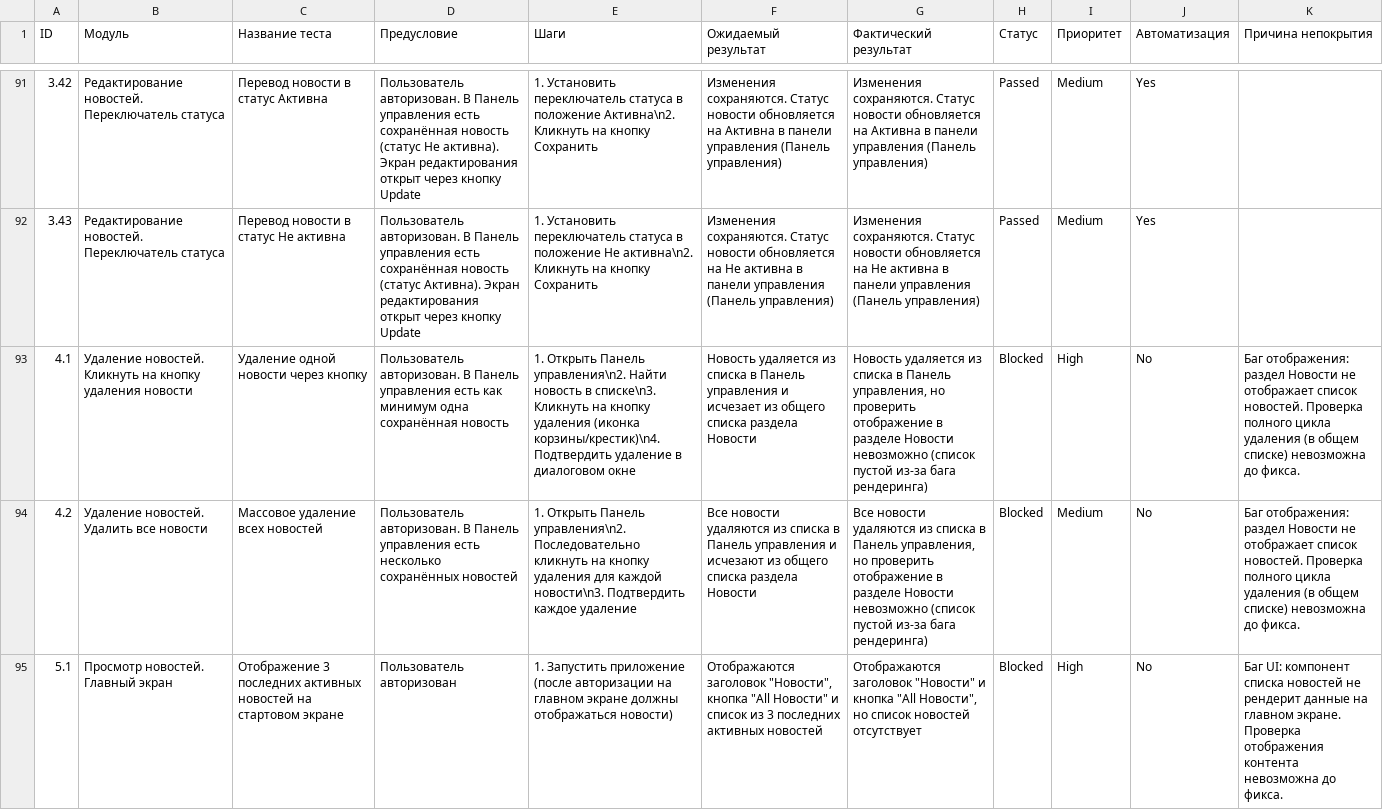
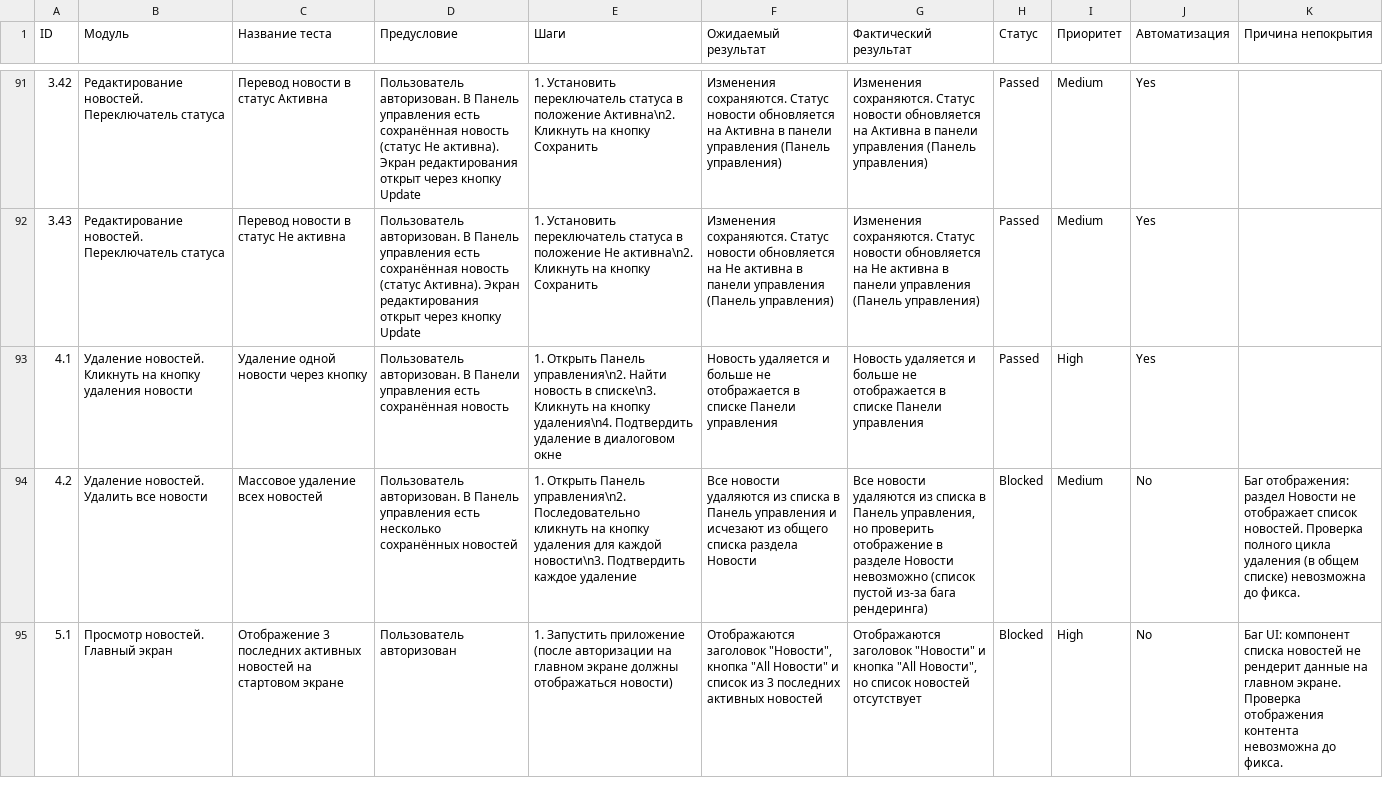
Before and after one commit to Aluwian/qamid-diplom, a CSV file: Cases.csv, drawn as a sheet; only a part is shown, gaps mark what is left out; the diff names each change by its address in the sheet, - before the commit and + after, or states it on an @@ line.

Commit message:
Добавлен тест удаления одной новости в Панели управления. Кейс 4.1 переведён на проверку панели; поправлены замечания flake8

```diff
--- a/Cases.csv
+++ b/Cases.csv
-D93 (Предусловие): …авторизован. В Панель управления есть как минимум одна сохранённая новость
+D93 (Предусловие): …авторизован. В Панели управления есть сохранённая новость
-E93 (Шаги): …на кнопку удаления (иконка корзины/крестик)\n4. Подтвердить удаление…
+E93 (Шаги): …на кнопку удаления\n4. Подтвердить удаление…
-F93 (Ожидаемый результат): Новость удаляется из списка в Панель управления и исчезает из общего списка раздела Новости
+F93 (Ожидаемый результат): Новость удаляется и больше не отображается в списке Панели управления
-G93 (Фактический результат): Новость удаляется из списка в Панель управления, но проверить отображение в разделе Новости невозможно (список пустой из-за бага рендеринга)
+G93 (Фактический результат): Новость удаляется и больше не отображается в списке Панели управления
-H93 (Статус): Blocked
+H93 (Статус): Passed
-J93 (Автоматизация): No
+J93 (Автоматизация): Yes
-K93 (Причина непокрытия): Баг отображения: раздел Новости не отображает список новостей. Проверка полного цикла удаления (в общем списке) невозможна до фикса.
+K93 (Причина непокрытия): (empty)
```
Also changed, not shown: 5 other files.
